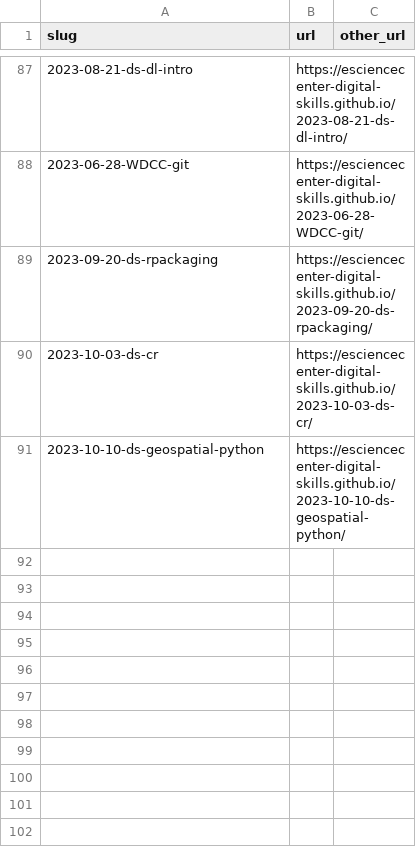
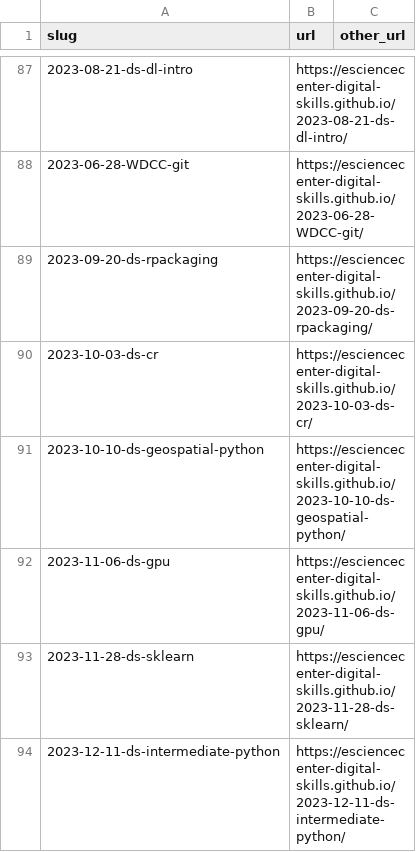
Before and after one commit to esciencecenter-digital-skills/esciencecenter-digital-skills.github.io, a CSV file: links.csv, drawn as a sheet; only a part is shown, gaps mark what is left out.

Commit message:
Update links.csv

```diff
--- a/links.csv
+++ b/links.csv
@@ -91 +91,4 @@ slug,url,other_url
 2023-10-10-ds-geospatial-python,https://esciencecenter-digital-skills.github.io/2023-10-10-ds-geospatial-python/,
+2023-11-06-ds-gpu,https://esciencecenter-digital-skills.github.io/2023-11-06-ds-gpu/,
+2023-11-28-ds-sklearn,https://esciencecenter-digital-skills.github.io/2023-11-28-ds-sklearn/,
+2023-12-11-ds-intermediate-python,https://esciencecenter-digital-skills.github.io/2023-12-11-ds-intermediate-python/,
```
